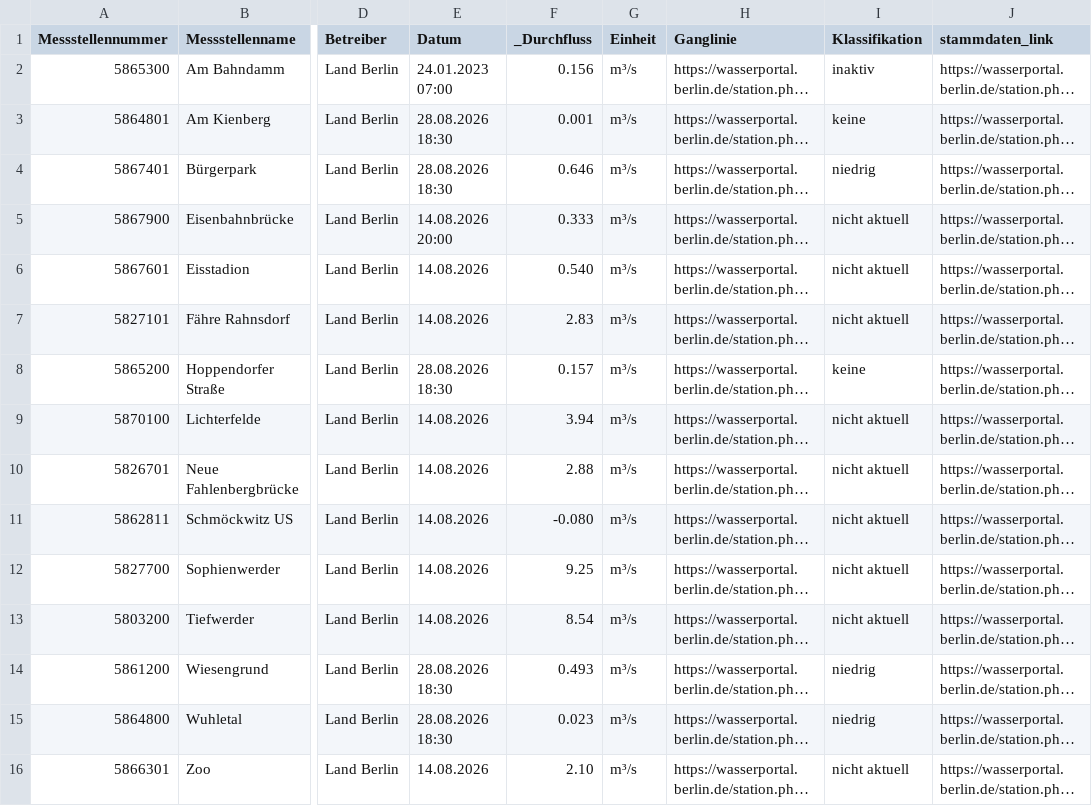
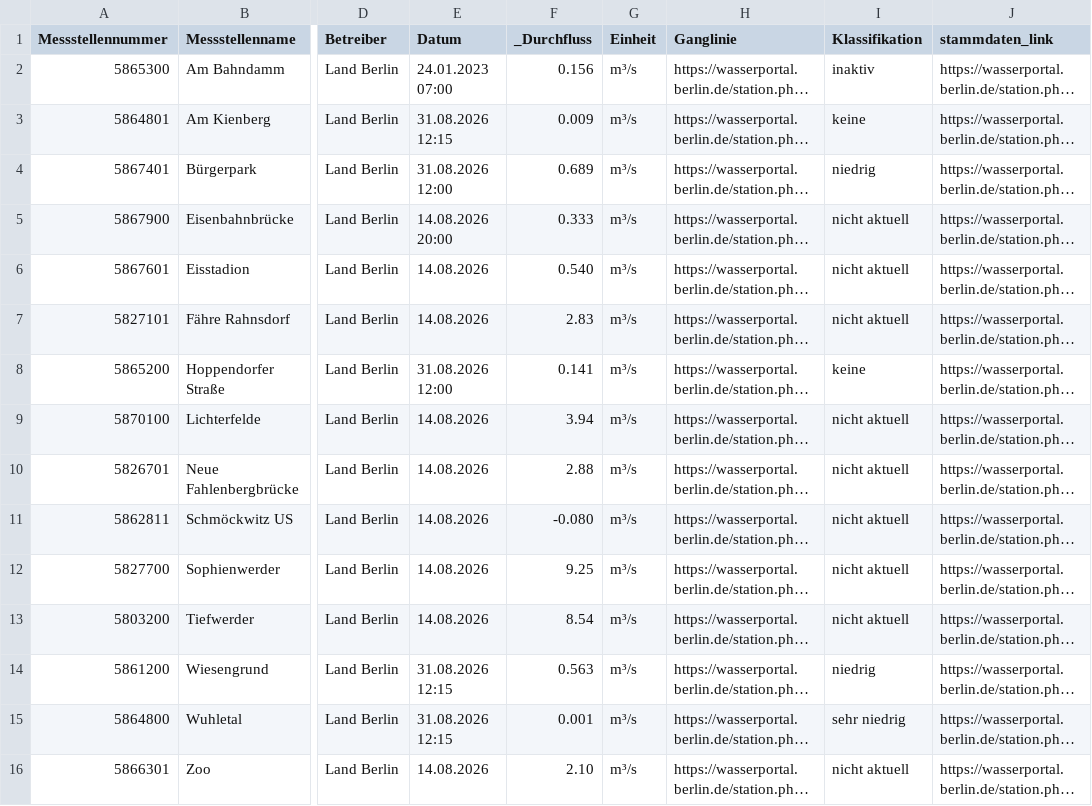
Before and after one commit to KWB-R/wasserportal, a CSV file: stations_surface-water_flow.csv, drawn as a sheet; only a part is shown, gaps mark what is left out; long unchanged cells end in …; the diff names each change by its address in the sheet, - before the commit and + after, or states it on an @@ line.

```diff
--- a/stations_surface-water_flow.csv
+++ b/stations_surface-water_flow.csv
-E3 (Datum): 28.08.2026 18:30
+E3 (Datum): 31.08.2026 12:15
-F3 (_Durchfluss): 0.001
+F3 (_Durchfluss): 0.009
-E4 (Datum): 28.08.2026 18:30
+E4 (Datum): 31.08.2026 12:00
-F4 (_Durchfluss): 0.646
+F4 (_Durchfluss): 0.689
-E8 (Datum): 28.08.2026 18:30
+E8 (Datum): 31.08.2026 12:00
-F8 (_Durchfluss): 0.157
+F8 (_Durchfluss): 0.141
-E14:E15 (Datum): 28.08.2026 18:30
+E14:E15 (Datum): 31.08.2026 12:15
-F14 (_Durchfluss): 0.493
+F14 (_Durchfluss): 0.563
-F15 (_Durchfluss): 0.023
+F15 (_Durchfluss): 0.001
-I15 (Klassifikation): niedrig
+I15 (Klassifikation): sehr niedrig
```
Also changed, not shown: stations_surface-water_conductivity.csv, stations_surface-water_oxygen-concentration.csv, 16 other files.
